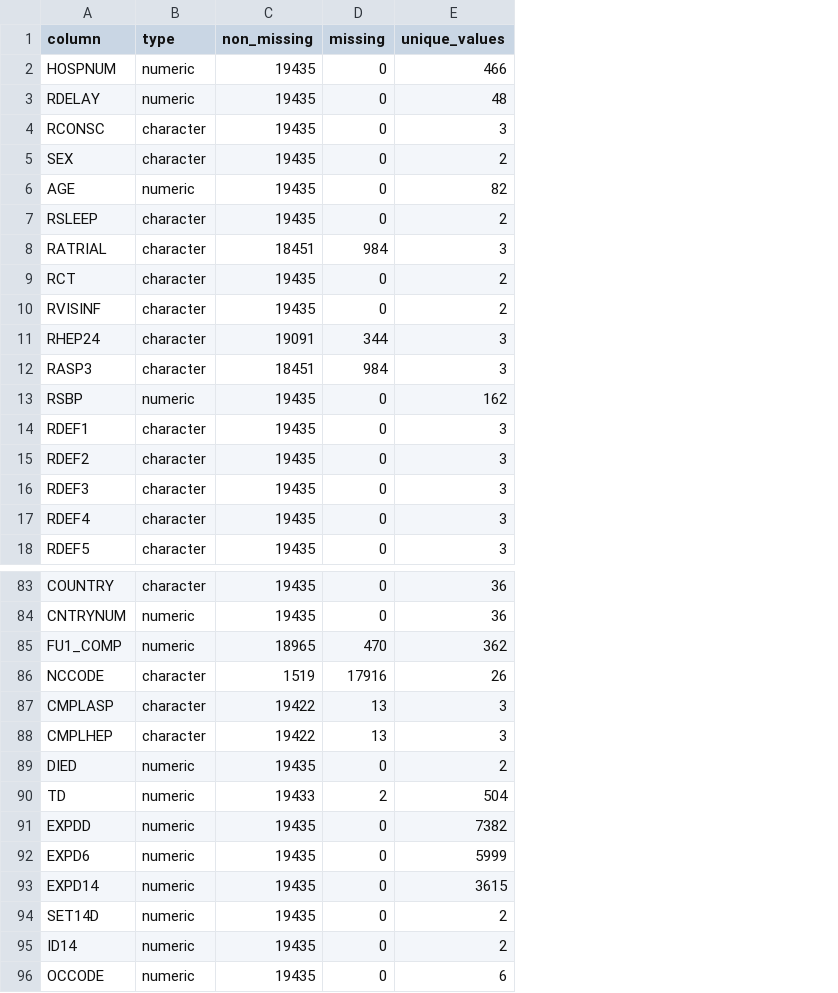
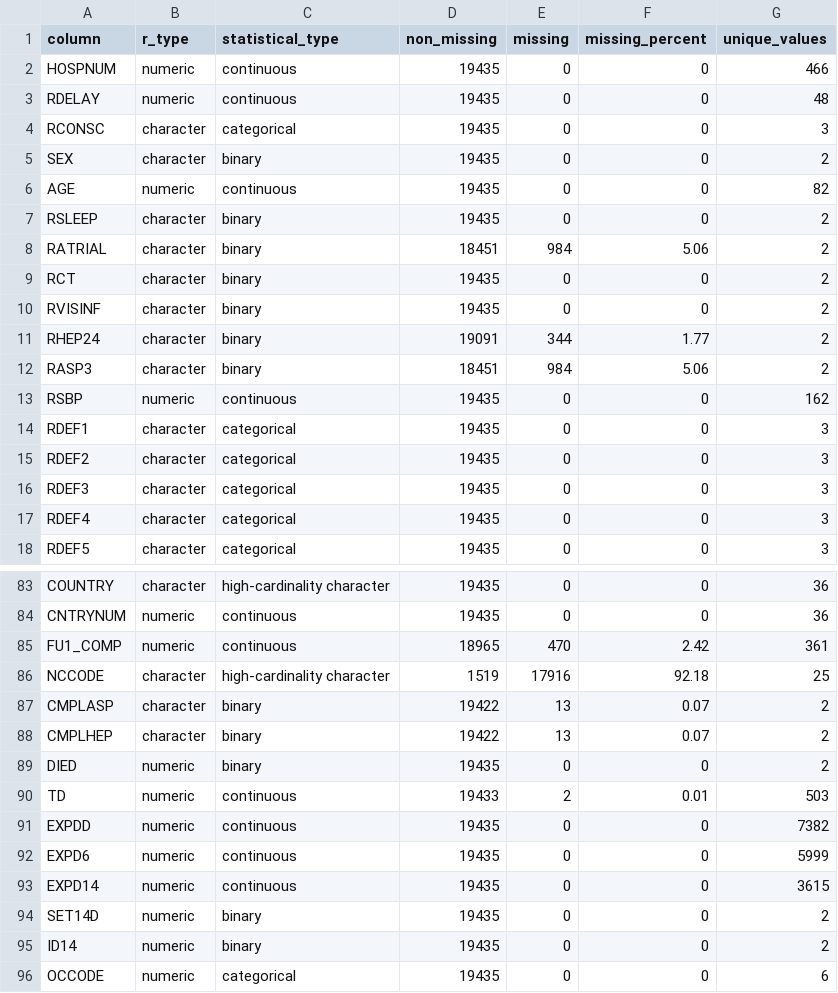
Before and after one commit to lysytsyna-k/stroke-treatment-outcomes, a CSV file: output/tables/validation/schema_summary.csv, drawn as a sheet; only a part is shown, gaps mark what is left out; addresses are those after the commit; the diff covers the shown part only; the diff names each change by its address in the sheet, - before the commit and + after, or states it on an @@ line.

```diff
--- a/output/tables/validation/schema_summary.csv
+++ b/output/tables/validation/schema_summary.csv
+column C (statistical_type), rows 2-18: continuous | continuous | categorical | binary | continuous | binary | binary | binary | binary | binary | binary | continuous | categorical | categorical | categorical | categorical | categorical; rows 83-96: high-cardinality character | continuous | continuous | high-cardinality character | binary | binary | binary | continuous | continuous | continuous | continuous | binary | binary | categorical
+column F (missing_percent), rows 2-18: 0 | 0 | 0 | 0 | 0 | 0 | 5.06 | 0 | 0 | 1.77 | 5.06 | 0 | 0 | 0 | 0 | 0 | 0; rows 83-96: 0 | 0 | 2.42 | 92.18 | 0.07 | 0.07 | 0 | 0.01 | 0 | 0 | 0 | 0 | 0 | 0
-B1: type
+B1: r_type
-G8 (unique_values): 3
+G8 (unique_values): 2
-G11:G12 (unique_values): 3
+G11:G12 (unique_values): 2
-G85 (unique_values): 362
+G85 (unique_values): 361
-G86 (unique_values): 26
+G86 (unique_values): 25
-G87:G88 (unique_values): 3
+G87:G88 (unique_values): 2
-G90 (unique_values): 504
+G90 (unique_values): 503
```
Also changed, not shown: 54 edited cells elsewhere in this file, 39 other files.
